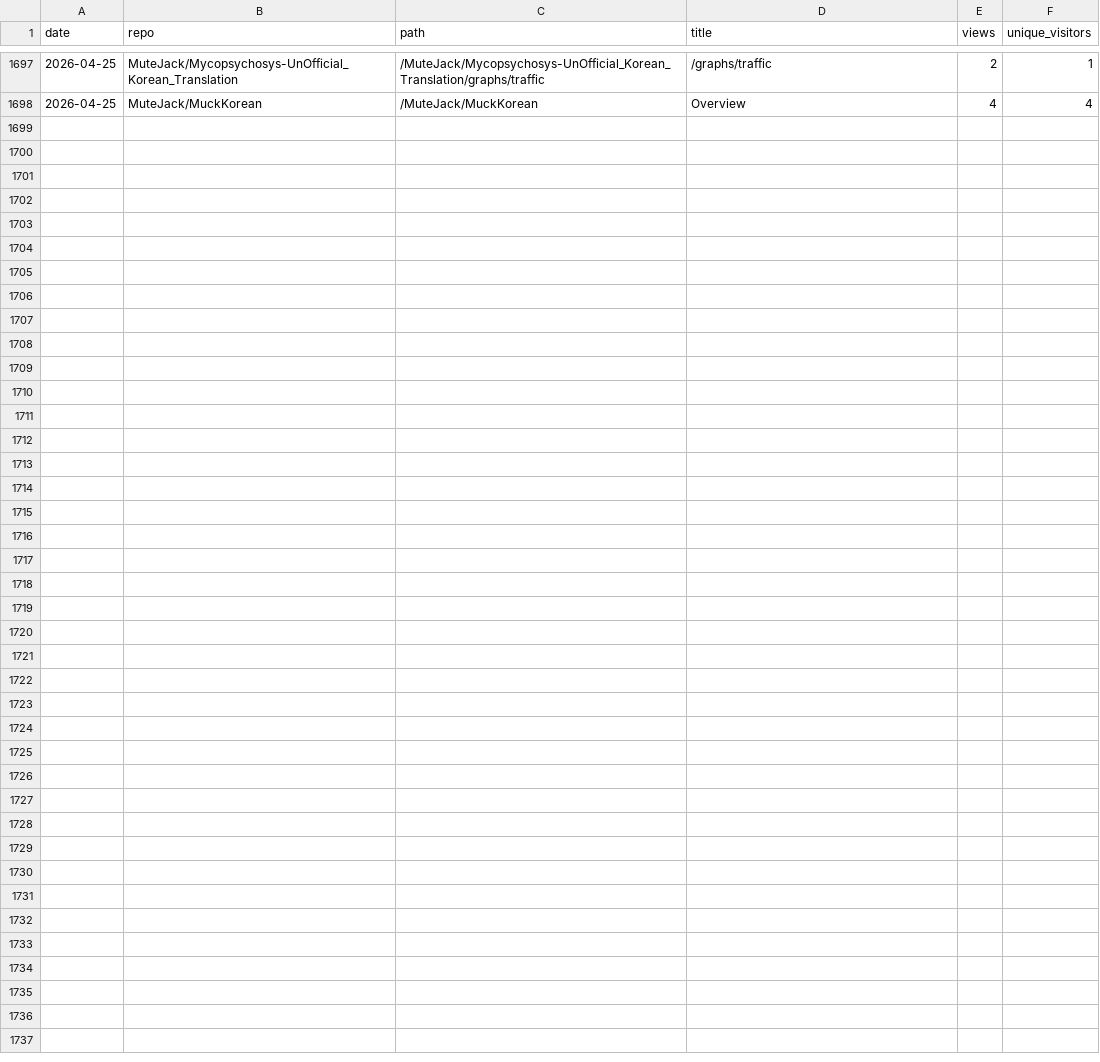
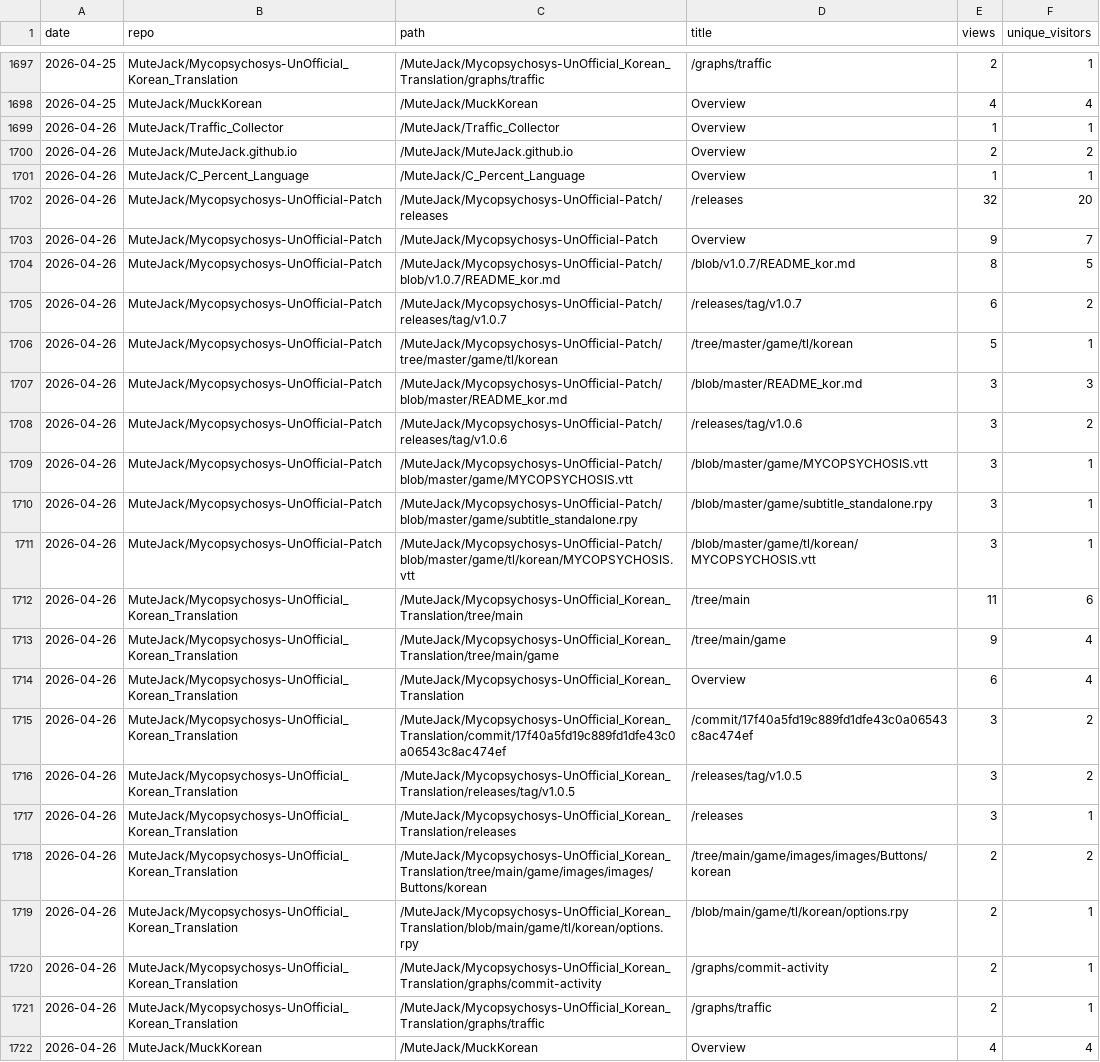
Before and after one commit to MuteJack/Traffic_Collector, a CSV file: stats/traffic_paths.csv, drawn as a sheet; only a part is shown, gaps mark what is left out; the diff names each change by its address in the sheet, - before the commit and + after, or states it on an @@ line.

```diff
--- a/stats/traffic_paths.csv
+++ b/stats/traffic_paths.csv
+row 1699: 2026-04-26 | MuteJack/Traffic_Collector | /MuteJack/Traffic_Collector | Overview | 1 | 1
+row 1700: 2026-04-26 | MuteJack/MuteJack.github.io | /MuteJack/MuteJack.github.io | Overview | 2 | 2
+row 1701: 2026-04-26 | MuteJack/C_Percent_Language | /MuteJack/C_Percent_Language | Overview | 1 | 1
+row 1702: 2026-04-26 | MuteJack/Mycopsychosys-UnOfficial-Patch | /MuteJack/Mycopsychosys-UnOfficial-Patch/releases | /releases | 32 | 20
+row 1703: 2026-04-26 | MuteJack/Mycopsychosys-UnOfficial-Patch | /MuteJack/Mycopsychosys-UnOfficial-Patch | Overview | 9 | 7
+row 1704: 2026-04-26 | MuteJack/Mycopsychosys-UnOfficial-Patch | /MuteJack/Mycopsychosys-UnOfficial-Patch/blob/v1.0.7/README_kor.md | /blob/v1.0.7/README_kor.md | 8 | 5
+row 1705: 2026-04-26 | MuteJack/Mycopsychosys-UnOfficial-Patch | /MuteJack/Mycopsychosys-UnOfficial-Patch/releases/tag/v1.0.7 | /releases/tag/v1.0.7 | 6 | 2
+row 1706: 2026-04-26 | MuteJack/Mycopsychosys-UnOfficial-Patch | /MuteJack/Mycopsychosys-UnOfficial-Patch/tree/master/game/tl/korean | /tree/master/game/tl/korean | 5 | 1
+row 1707: 2026-04-26 | MuteJack/Mycopsychosys-UnOfficial-Patch | /MuteJack/Mycopsychosys-UnOfficial-Patch/blob/master/README_kor.md | /blob/master/README_kor.md | 3 | 3
+row 1708: 2026-04-26 | MuteJack/Mycopsychosys-UnOfficial-Patch | /MuteJack/Mycopsychosys-UnOfficial-Patch/releases/tag/v1.0.6 | /releases/tag/v1.0.6 | 3 | 2
+row 1709: 2026-04-26 | MuteJack/Mycopsychosys-UnOfficial-Patch | /MuteJack/Mycopsychosys-UnOfficial-Patch/blob/master/game/MYCOPSYCHOSIS.vtt | /blob/master/game/MYCOPSYCHOSIS.vtt | 3 | 1
+row 1710: 2026-04-26 | MuteJack/Mycopsychosys-UnOfficial-Patch | /MuteJack/Mycopsychosys-UnOfficial-Patch/blob/master/game/subtitle_standalone.rpy | /blob/master/game/subtitle_standalone.rpy | 3 | 1
+row 1711: 2026-04-26 | MuteJack/Mycopsychosys-UnOfficial-Patch | /MuteJack/Mycopsychosys-UnOfficial-Patch/blob/master/game/tl/korean/MYCOPSYCHOSIS.vtt | /blob/master/game/tl/korean/MYCOPSYCHOSIS.vtt | 3 | 1
+row 1712: 2026-04-26 | MuteJack/Mycopsychosys-UnOfficial_Korean_Translation | /MuteJack/Mycopsychosys-UnOfficial_Korean_Translation/tree/main | /tree/main | 11 | 6
+row 1713: 2026-04-26 | MuteJack/Mycopsychosys-UnOfficial_Korean_Translation | /MuteJack/Mycopsychosys-UnOfficial_Korean_Translation/tree/main/game | /tree/main/game | 9 | 4
+row 1714: 2026-04-26 | MuteJack/Mycopsychosys-UnOfficial_Korean_Translation | /MuteJack/Mycopsychosys-UnOfficial_Korean_Translation | Overview | 6 | 4
+row 1715: 2026-04-26 | MuteJack/Mycopsychosys-UnOfficial_Korean_Translation | /MuteJack/Mycopsychosys-UnOfficial_Korean_Translation/commit/17f40a5fd19c889fd1dfe43c0a06543c8ac474ef | /commit/17f40a5fd19c889fd1dfe43c0a06543c8ac474ef | 3 | 2
+row 1716: 2026-04-26 | MuteJack/Mycopsychosys-UnOfficial_Korean_Translation | /MuteJack/Mycopsychosys-UnOfficial_Korean_Translation/releases/tag/v1.0.5 | /releases/tag/v1.0.5 | 3 | 2
+row 1717: 2026-04-26 | MuteJack/Mycopsychosys-UnOfficial_Korean_Translation | /MuteJack/Mycopsychosys-UnOfficial_Korean_Translation/releases | /releases | 3 | 1
+row 1718: 2026-04-26 | MuteJack/Mycopsychosys-UnOfficial_Korean_Translation | /MuteJack/Mycopsychosys-UnOfficial_Korean_Translation/tree/main/game/images/images/Buttons/korean | /tree/main/game/images/images/Buttons/korean | 2 | 2
+row 1719: 2026-04-26 | MuteJack/Mycopsychosys-UnOfficial_Korean_Translation | /MuteJack/Mycopsychosys-UnOfficial_Korean_Translation/blob/main/game/tl/korean/options.rpy | /blob/main/game/tl/korean/options.rpy | 2 | 1
+row 1720: 2026-04-26 | MuteJack/Mycopsychosys-UnOfficial_Korean_Translation | /MuteJack/Mycopsychosys-UnOfficial_Korean_Translation/graphs/commit-activity | /graphs/commit-activity | 2 | 1
+row 1721: 2026-04-26 | MuteJack/Mycopsychosys-UnOfficial_Korean_Translation | /MuteJack/Mycopsychosys-UnOfficial_Korean_Translation/graphs/traffic | /graphs/traffic | 2 | 1
+row 1722: 2026-04-26 | MuteJack/MuckKorean | /MuteJack/MuckKorean | Overview | 4 | 4
```
Also changed, not shown: stats/monthly.csv, stats/releases_daily.csv, 3 other files.
